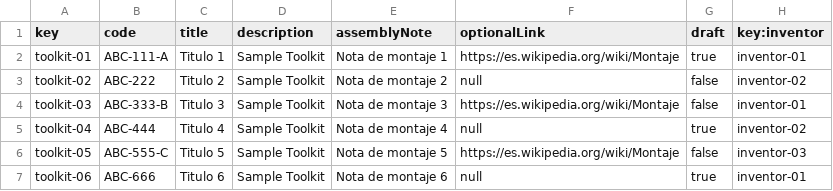
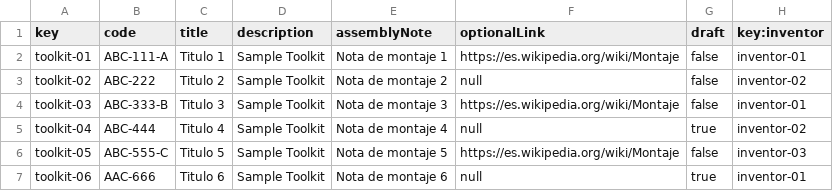
Before and after one commit to lausalbra/Acme-Toolkits, a CSV file: src/main/webapp/WEB-INF/resources/sample-data/toolkit.csv, drawn as a sheet.

```diff
--- a/src/main/webapp/WEB-INF/resources/sample-data/toolkit.csv
+++ b/src/main/webapp/WEB-INF/resources/sample-data/toolkit.csv
@@ -1,3 +1,3 @@
 key,code,title,description,assemblyNote,optionalLink,draft,key:inventor
-toolkit-01,ABC-111-A,Titulo 1,Sample Toolkit,Nota de montaje 1,https://es.wikipedia.org/wiki/Montaje,true,inventor-01
+toolkit-01,ABC-111-A,Titulo 1,Sample Toolkit,Nota de montaje 1,https://es.wikipedia.org/wiki/Montaje,false,inventor-01
 toolkit-02,ABC-222,Titulo 2,Sample Toolkit,Nota de montaje 2,null,false,inventor-02
@@ -6,2 +6,2 @@ toolkit-04,ABC-444,Titulo 4,Sample Toolkit,Nota de montaje 4,null,true,inventor-
 toolkit-05,ABC-555-C,Titulo 5,Sample Toolkit,Nota de montaje 5,https://es.wikipedia.org/wiki/Montaje,false,inventor-03
-toolkit-06,ABC-666,Titulo 6,Sample Toolkit,Nota de montaje 6,null,true,inventor-01
+toolkit-06,AAC-666,Titulo 6,Sample Toolkit,Nota de montaje 6,null,true,inventor-01
```
Also changed, not shown: src/main/webapp/WEB-INF/resources/sample-data/quantity.csv, 9 other files.
